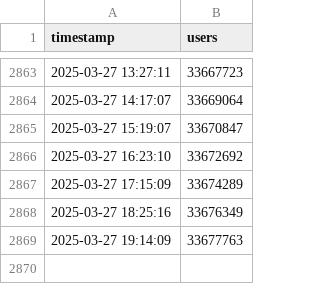
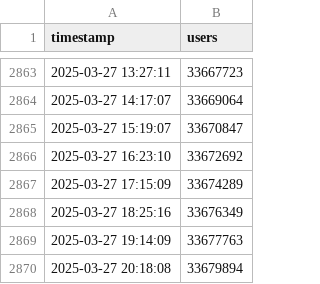
Before and after one commit to elaval/bskyusers, a CSV file: bsky_users_history.csv, drawn as a sheet; only a part is shown, gaps mark what is left out.

```diff
--- a/bsky_users_history.csv
+++ b/bsky_users_history.csv
@@ -2869 +2869,2 @@ timestamp,users
 2025-03-27 19:14:09,33677763
+2025-03-27 20:18:08,33679894
```
